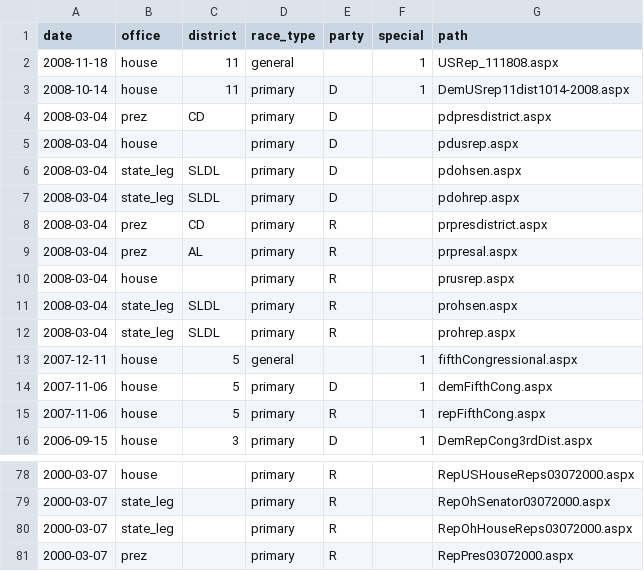
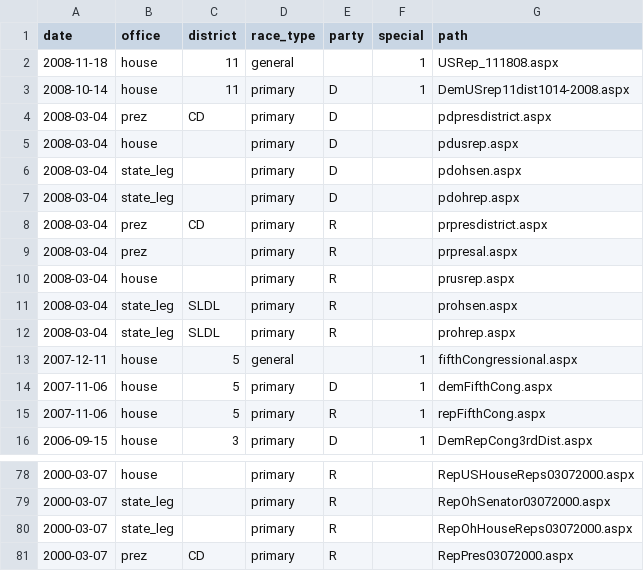
Before and after one commit to openelections/openelections-core, a CSV file: openelex/us/oh/mappings/url_paths.csv, drawn as a sheet; only a part is shown, gaps mark what is left out.

Commit message:
cleaning up

```diff
--- a/openelex/us/oh/mappings/url_paths.csv
+++ b/openelex/us/oh/mappings/url_paths.csv
@@ -5,6 +5,6 @@ date,office,district,race_type,party,special,path
 2008-03-04,house,,primary,D,,pdusrep.aspx
-2008-03-04,state_leg,SLDL,primary,D,,pdohsen.aspx
-2008-03-04,state_leg,SLDL,primary,D,,pdohrep.aspx
+2008-03-04,state_leg,,primary,D,,pdohsen.aspx
+2008-03-04,state_leg,,primary,D,,pdohrep.aspx
 2008-03-04,prez,CD,primary,R,,prpresdistrict.aspx
-2008-03-04,prez,AL,primary,R,,prpresal.aspx
+2008-03-04,prez,,primary,R,,prpresal.aspx
 2008-03-04,house,,primary,R,,prusrep.aspx
@@ -80,2 +80,2 @@ date,office,district,race_type,party,special,path
 2000-03-07,state_leg,,primary,R,,RepOhHouseReps03072000.aspx
-2000-03-07,prez,,primary,R,,RepPres03072000.aspx
+2000-03-07,prez,CD,primary,R,,RepPres03072000.aspx
```
